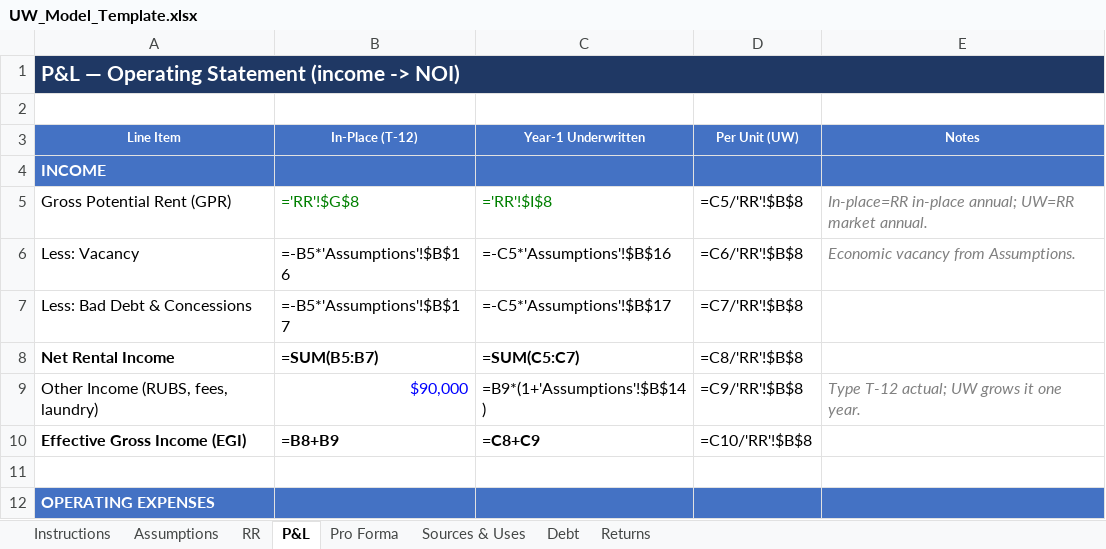
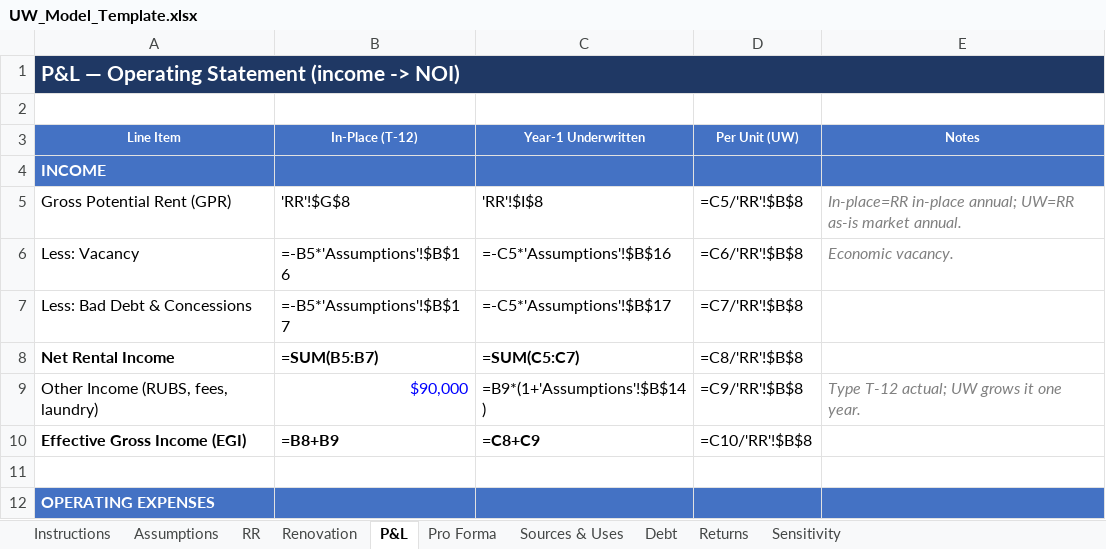
Before and after one commit to rdagoy/srctrentroll, an Excel workbook: templates/UW_Model_Template.xlsx, sheet P&L, drawn as a sheet; only a part is shown; values as stored, in another font and other column widths than the file's, no borders; formulas without a stored value are shown as written; the diff names each change by its address in the sheet, - before the commit and + after, or states it on an @@ line.

```diff
--- a/templates/UW_Model_Template.xlsx (sheet P&L)
+++ b/templates/UW_Model_Template.xlsx (sheet P&L)
+sheet tab: Renovation
+sheet tab: Sensitivity
-B5 (In-Place (T-12)): ='RR'!$G$8
+B5 (In-Place (T-12)): 'RR'!$G$8
-B5:C5 text colour: #008000
+B5:C5 text colour: black
-C5 (Year-1 Underwritten): ='RR'!$I$8
+C5 (Year-1 Underwritten): 'RR'!$I$8
-E5 (Notes): …annual; UW=RR market annual.
+E5 (Notes): …annual; UW=RR as-is market annual.
-E6 (Notes): Economic vacancy from Assumptions.
+E6 (Notes): Economic vacancy.
```
Also changed, not shown: sheet Returns, sheet Pro Forma, sheet Instructions, sheet Assumptions, sheet Sources & Uses, sheet Debt.
